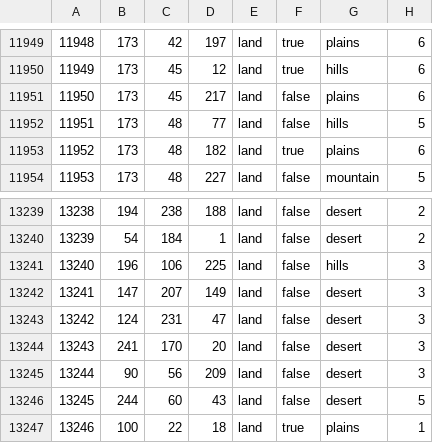
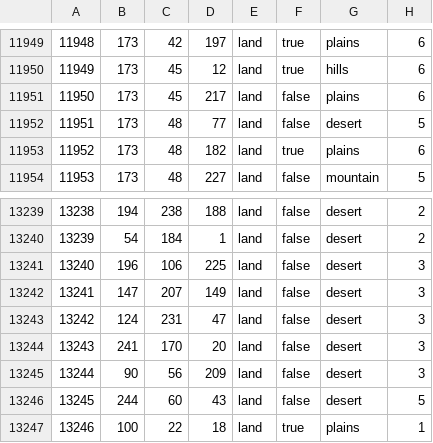
Before and after one commit to Lennardhoi/LW, a CSV file: map/definition.csv, drawn as a sheet; only a part is shown, gaps mark what is left out.

```diff
--- a/map/definition.csv
+++ b/map/definition.csv
@@ -11951,3 +11951,3 @@
 11950;173;45;217;land;false;plains;6
-11951;173;48;77;land;false;hills;5
+11951;173;48;77;land;false;desert;5
 11952;173;48;182;land;true;plains;6
@@ -13240,3 +13240,3 @@
 13239;54;184;1;land;false;desert;2
-13240;196;106;225;land;false;hills;3
+13240;196;106;225;land;false;desert;3
 13241;147;207;149;land;false;desert;3
```
Also changed, not shown: 14 other files.
